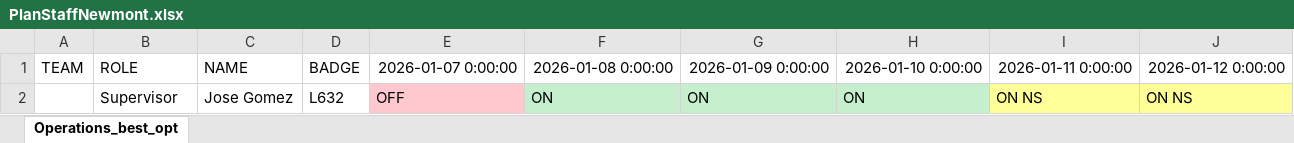
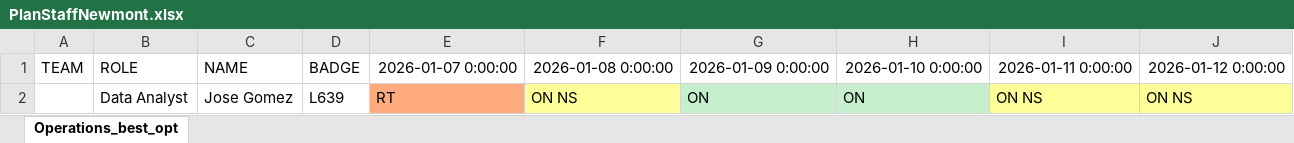
Before and after one commit to joseggch15/inboundoutbound, an Excel workbook: PlanStaffNewmont.xlsx, sheet Operations_best_opt, drawn as a sheet; only a part is shown; values as stored, in another font and other column widths than the file's, no borders; removed rows and columns are numbered as before the commit, all else as after; rows hold the shown columns only; the diff names each change by its address in the sheet, - before the commit and + after, or states it on an @@ line.

```diff
--- a/PlanStaffNewmont.xlsx (sheet Operations_best_opt)
+++ b/PlanStaffNewmont.xlsx (sheet Operations_best_opt)
-row 2:  | Supervisor | Jose Gomez | L632 | OFF | ON | ON | ON | ON NS | ON NS
+row 2:  | Data Analyst | Jose Gomez | L639 | RT | ON NS | ON | ON | ON NS | ON NS
```
Also changed, not shown: PlanStaffRGM.xlsx, 4 other files.
